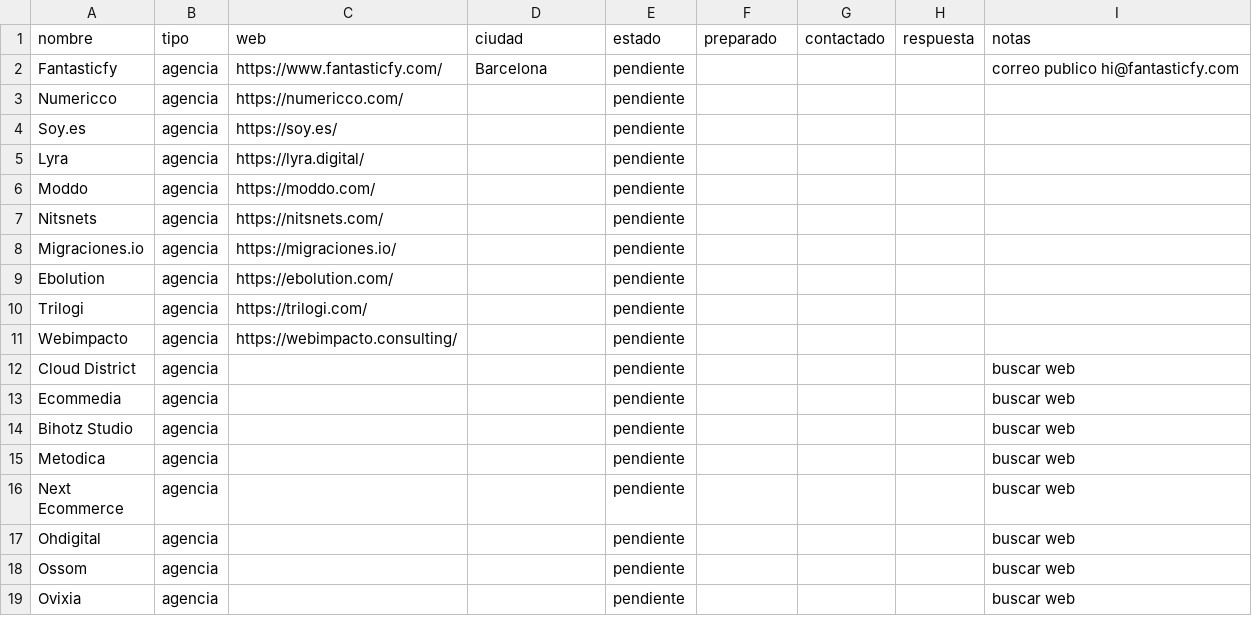
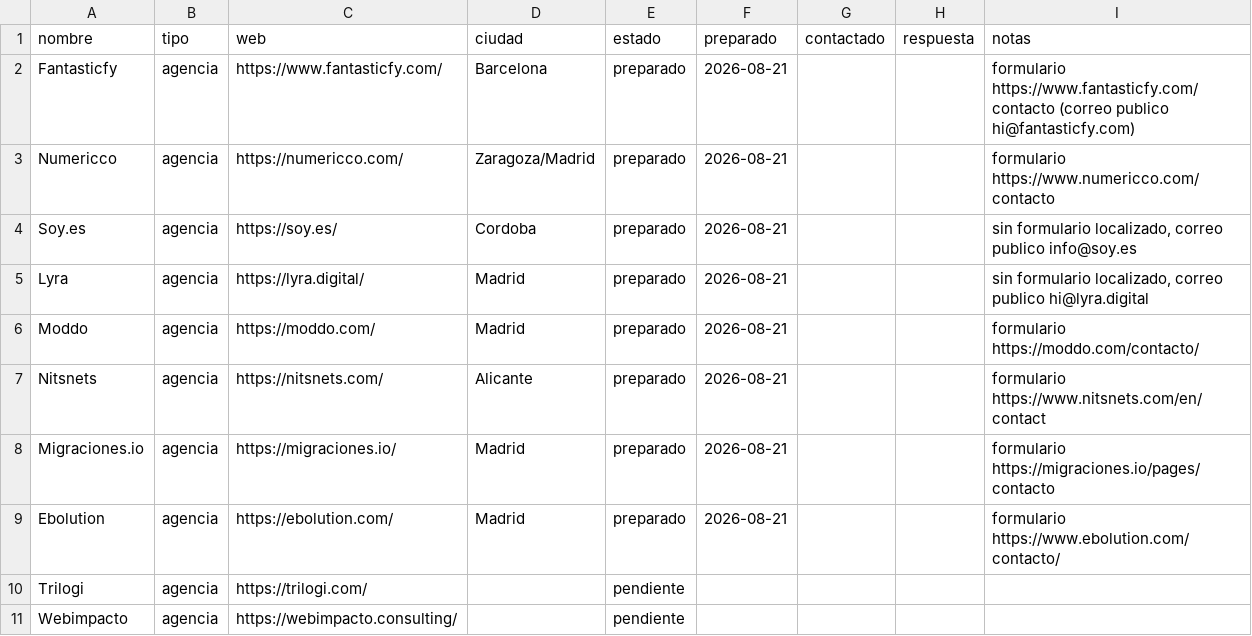
Before and after one commit to MarinaDA99/emite-captacion, a CSV file: captacion/objetivos.csv, drawn as a sheet; only a part is shown; the shorter side is filled out with more unchanged rows.

```diff
--- a/captacion/objetivos.csv
+++ b/captacion/objetivos.csv
@@ -1,10 +1,10 @@
 nombre;tipo;web;ciudad;estado;preparado;contactado;respuesta;notas
-Fantasticfy;agencia;https://www.fantasticfy.com/;Barcelona;pendiente;;;;correo publico hi@fantasticfy.com
-Numericco;agencia;https://numericco.com/;;pendiente;;;;
-Soy.es;agencia;https://soy.es/;;pendiente;;;;
-Lyra;agencia;https://lyra.digital/;;pendiente;;;;
-Moddo;agencia;https://moddo.com/;;pendiente;;;;
-Nitsnets;agencia;https://nitsnets.com/;;pendiente;;;;
-Migraciones.io;agencia;https://migraciones.io/;;pendiente;;;;
-Ebolution;agencia;https://ebolution.com/;;pendiente;;;;
+Fantasticfy;agencia;https://www.fantasticfy.com/;Barcelona;preparado;2026-08-21;;;formulario https://www.fantasticfy.com/contacto (correo publico hi@fantasticfy.com)
+Numericco;agencia;https://numericco.com/;Zaragoza/Madrid;preparado;2026-08-21;;;formulario https://www.numericco.com/contacto
+Soy.es;agencia;https://soy.es/;Cordoba;preparado;2026-08-21;;;sin formulario localizado, correo publico info@soy.es
+Lyra;agencia;https://lyra.digital/;Madrid;preparado;2026-08-21;;;sin formulario localizado, correo publico hi@lyra.digital
+Moddo;agencia;https://moddo.com/;Madrid;preparado;2026-08-21;;;formulario https://moddo.com/contacto/
+Nitsnets;agencia;https://nitsnets.com/;Alicante;preparado;2026-08-21;;;formulario https://www.nitsnets.com/en/contact
+Migraciones.io;agencia;https://migraciones.io/;Madrid;preparado;2026-08-21;;;formulario https://migraciones.io/pages/contacto
+Ebolution;agencia;https://ebolution.com/;Madrid;preparado;2026-08-21;;;formulario https://www.ebolution.com/contacto/
 Trilogi;agencia;https://trilogi.com/;;pendiente;;;;
```
Also changed, not shown: 1 other file.
